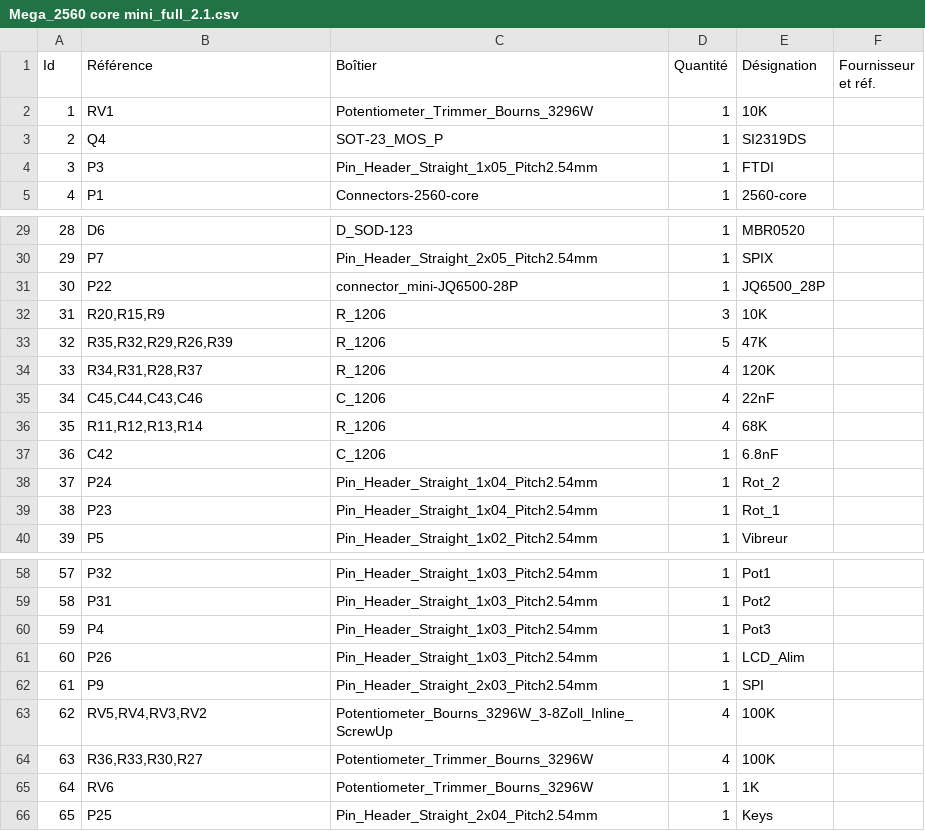
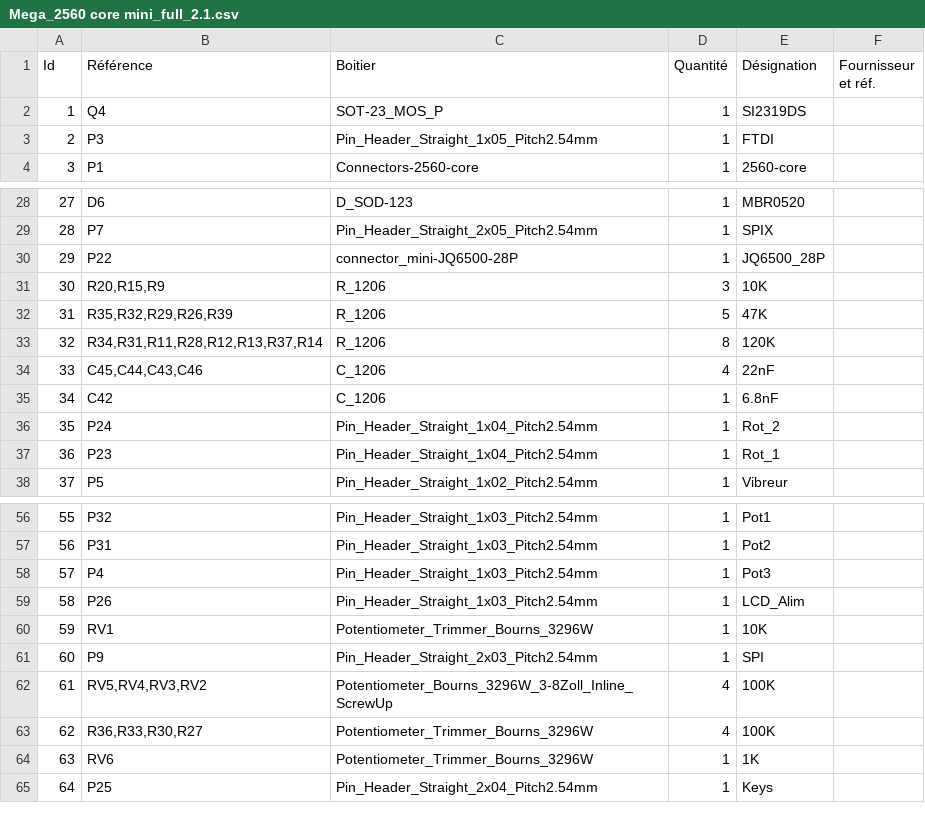
Before and after one commit to Ingwie/OpenAVRc_Dev, a CSV file: PCB Shield/Mega_2560 core mini_full_2.1_PM/Mega_2560 core mini_full_2.1.csv, drawn as a sheet; only a part is shown, gaps mark what is left out; removed rows and columns are numbered as before the commit, all else as after; the diff names each change by its address in the sheet, - before the commit and + after, or states it on an @@ line.

```diff
--- a/PCB Shield/Mega_2560 core mini_full_2.1_PM/Mega_2560 core mini_full_2.1.csv
+++ b/PCB Shield/Mega_2560 core mini_full_2.1_PM/Mega_2560 core mini_full_2.1.csv
-C1: Boîtier
+C1: Boitier
@@ column A (Id) renumbered from row 2 down @@
-B33 (Référence): R34,R31,R28,R37
+B33 (Référence): R34,R31,R11,R28,R12,R13,R37,R14
-D33 (Quantité): 4
+D33 (Quantité): 8
-row 36: 35 | R11,R12,R13,R14 | R_1206 | 4 | 68K
@@ row 2 moved to row 60: 59 @@
```
Also changed, not shown: 19 other files.
